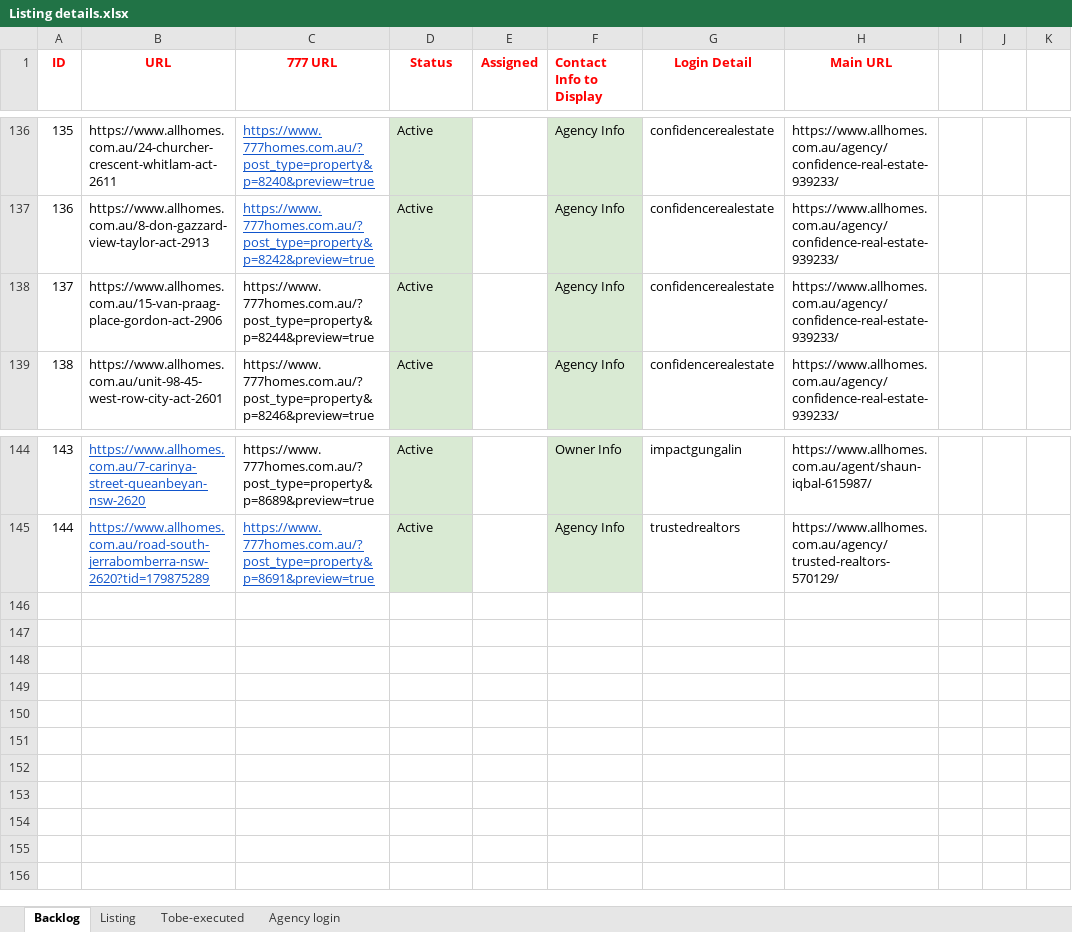
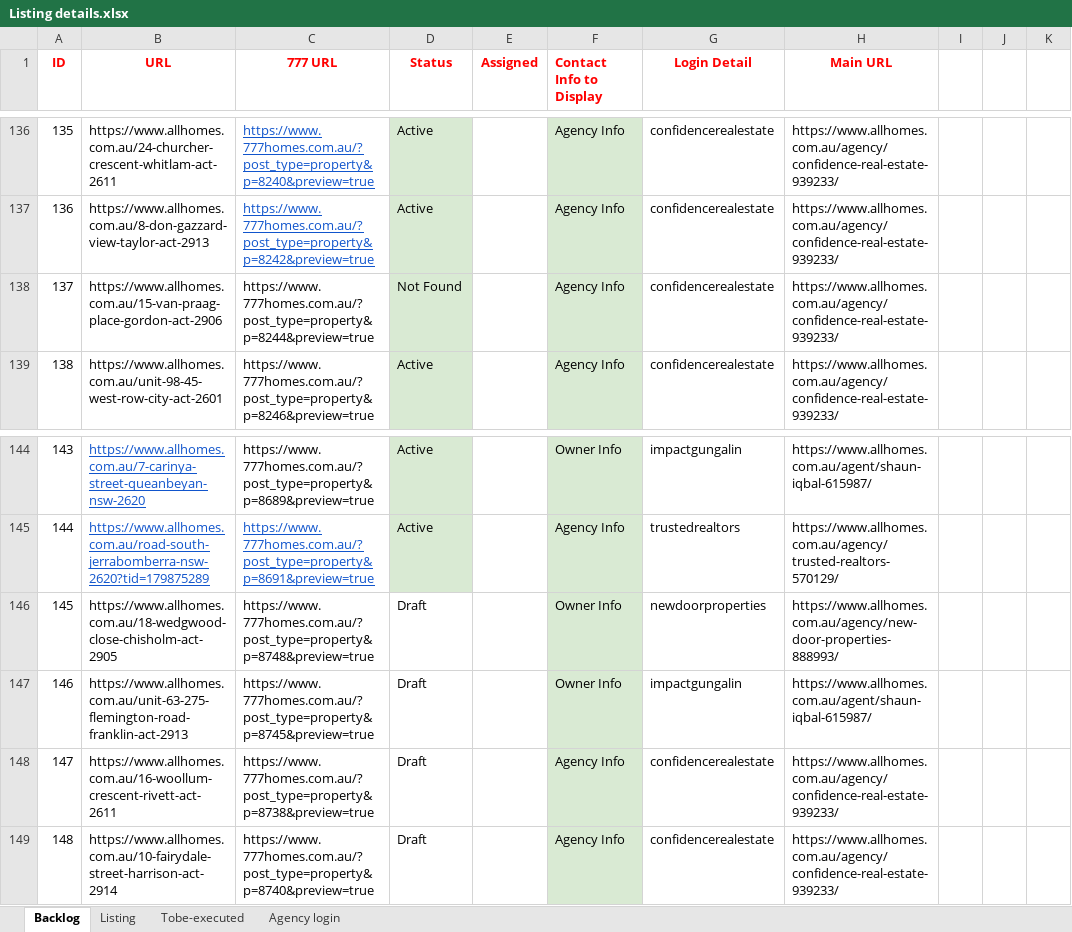
Before and after one commit to ynotcanberra/777Homes-business, an Excel workbook: src/main/resources/InputTestdata/Listing details.xlsx, sheet Backlog, drawn as a sheet; only a part is shown, gaps mark what is left out; values as stored, in another font and other column widths than the file's, no borders; the diff names each change by its address in the sheet, - before the commit and + after, or states it on an @@ line.

```diff
--- a/src/main/resources/InputTestdata/Listing details.xlsx (sheet Backlog)
+++ b/src/main/resources/InputTestdata/Listing details.xlsx (sheet Backlog)
-D138 (Status): Active
+D138 (Status): Not Found
+row 146: 145 | https://www.allhomes.com.au/18-wedgwood-close-chisholm-act-2905 | https://www.777homes.com.au/?post_type=property&p=8748&preview=true | Draft |  | Owner Info | newdoorproperties | https://www.allhomes.com.au/agency/new-door-properties-888993/
+row 147: 146 | https://www.allhomes.com.au/unit-63-275-flemington-road-franklin-act-2913 | https://www.777homes.com.au/?post_type=property&p=8745&preview=true | Draft |  | Owner Info | impactgungalin | https://www.allhomes.com.au/agent/shaun-iqbal-615987/
+row 148: 147 | https://www.allhomes.com.au/16-woollum-crescent-rivett-act-2611 | https://www.777homes.com.au/?post_type=property&p=8738&preview=true | Draft |  | Agency Info | confidencerealestate | https://www.allhomes.com.au/agency/confidence-real-estate-939233/
+row 149: 148 | https://www.allhomes.com.au/10-fairydale-street-harrison-act-2914 | https://www.777homes.com.au/?post_type=property&p=8740&preview=true | Draft |  | Agency Info | confidencerealestate | https://www.allhomes.com.au/agency/confidence-real-estate-939233/
```
Also changed, not shown: sheet Listing.
